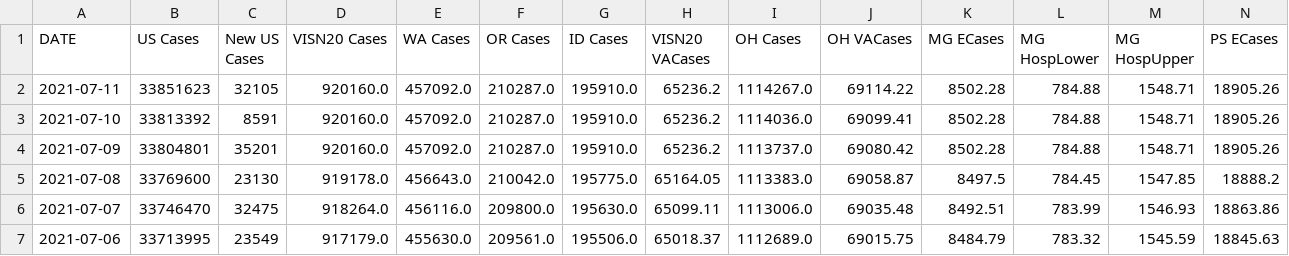
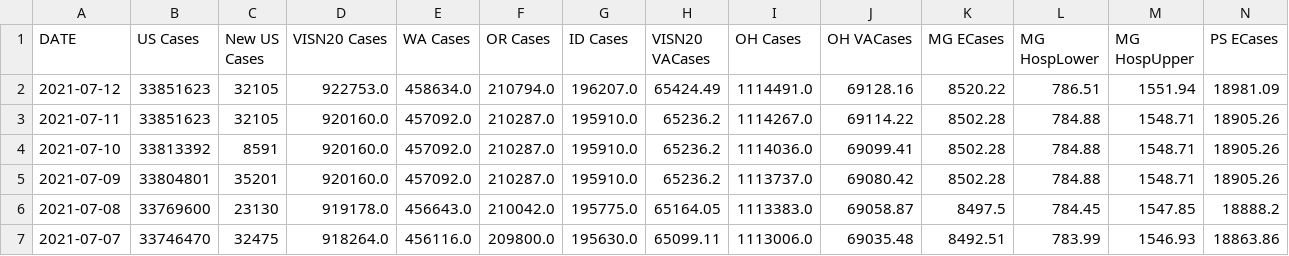
Before and after one commit to Sharma6614/VACCTMain, a CSV file: VAChart.csv, drawn as a sheet; only a part is shown; the shorter side is filled out with more unchanged rows; rows hold the shown columns only; the diff names each change by its address in the sheet, - before the commit and + after, or states it on an @@ line.

```diff
--- a/VAChart.csv
+++ b/VAChart.csv
+row 2: 2021-07-12 | 33851623 | 32105 | 922753.0 | 458634.0 | 210794.0 | 196207.0 | 65424.49 | 1114491.0 | 69128.16 | 8520.22 | 786.51 | 1551.94 | 18981.09
```
Also changed, not shown: CCTVAChart2.csv.
